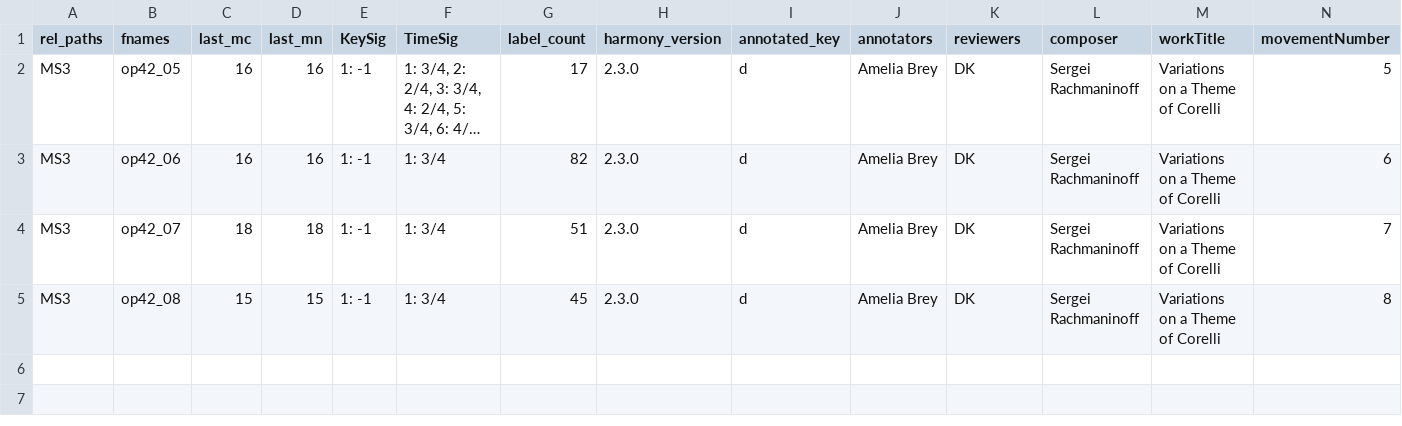
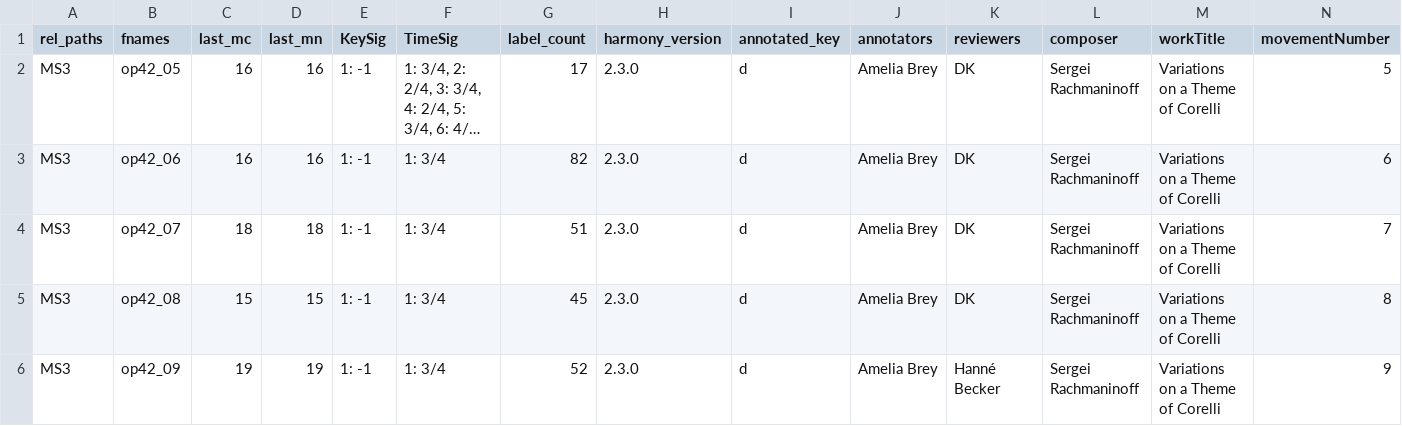
Before and after one commit to DCMLab/rachmaninoff_piano, a TSV file: metadata.tsv, drawn as a sheet; only a part is shown; long unchanged cells end in …; rows hold the shown columns only; the diff names each change by its address in the sheet, - before the commit and + after, or states it on an @@ line.

```diff
--- a/metadata.tsv
+++ b/metadata.tsv
+row 6: MS3 | op42_09 | 19 | 19 | 1: -1 | 1: 3/4 | 52 | 2.3.0 | d | Amelia Brey | Hanné Becker | Sergei Rachmaninoff | Variations on a Theme of Corelli | 9
```
Also changed, not shown: harmonies/op42_09.tsv, measures/op42_09.tsv, 2 other files.
